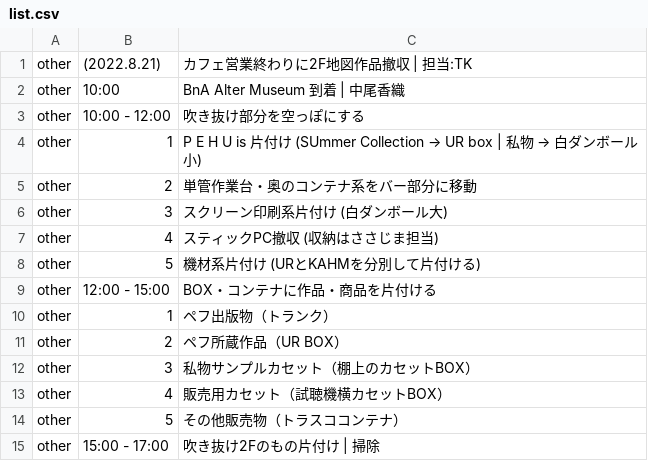
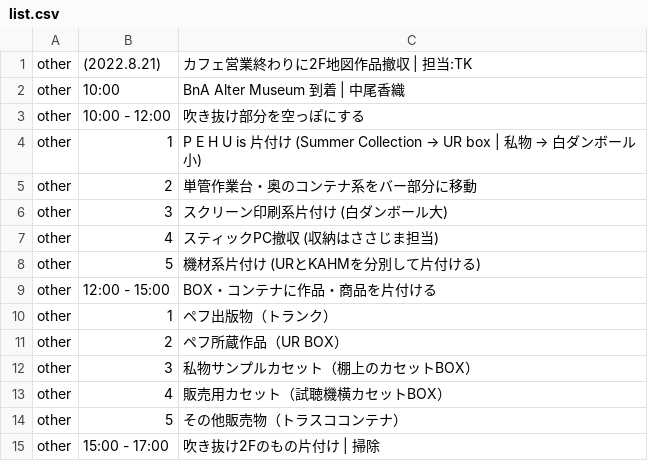
Before and after one commit to the-things-i-we-own/-, a CSV file: 3d/0822/list.csv, drawn as a sheet.

Commit message:
Update list.csv

```diff
--- a/3d/0822/list.csv
+++ b/3d/0822/list.csv
@@ -3,3 +3,3 @@ other,10:00,BnA Alter Museum 到着 | 中尾香織,
 other,10:00 - 12:00,吹き抜け部分を空っぽにする,
-other,1,P E H U is 片付け (SUmmer Collection → UR box | 私物 → 白ダンボール小),
+other,1,P E H U is 片付け (Summer Collection → UR box | 私物 → 白ダンボール小),
 other,2,単管作業台・奥のコンテナ系をバー部分に移動,
```
